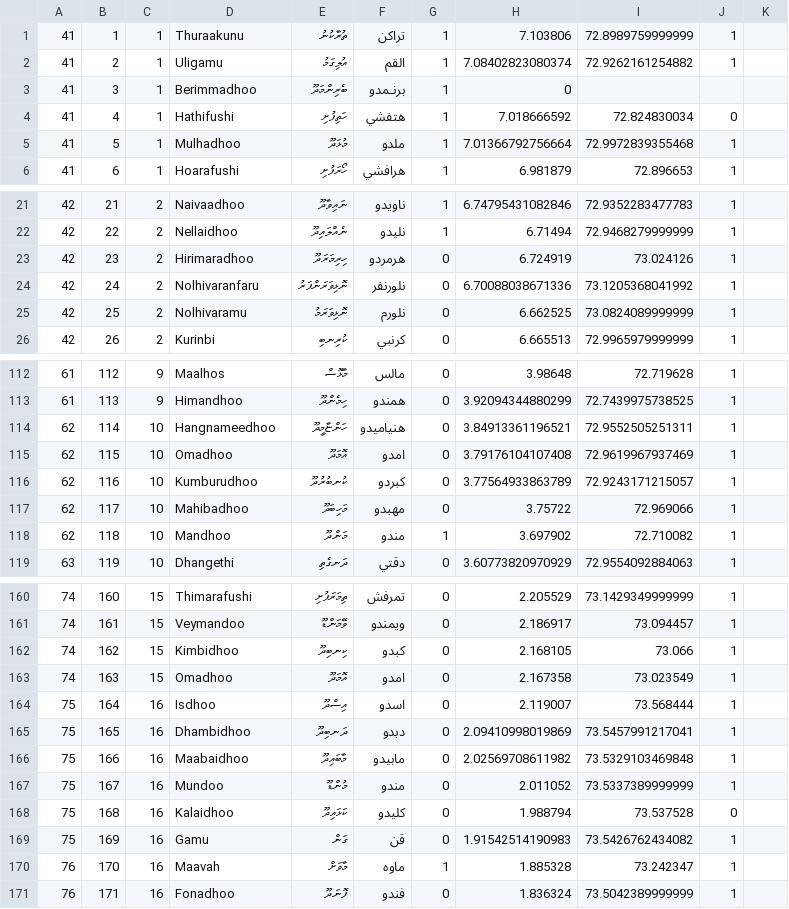
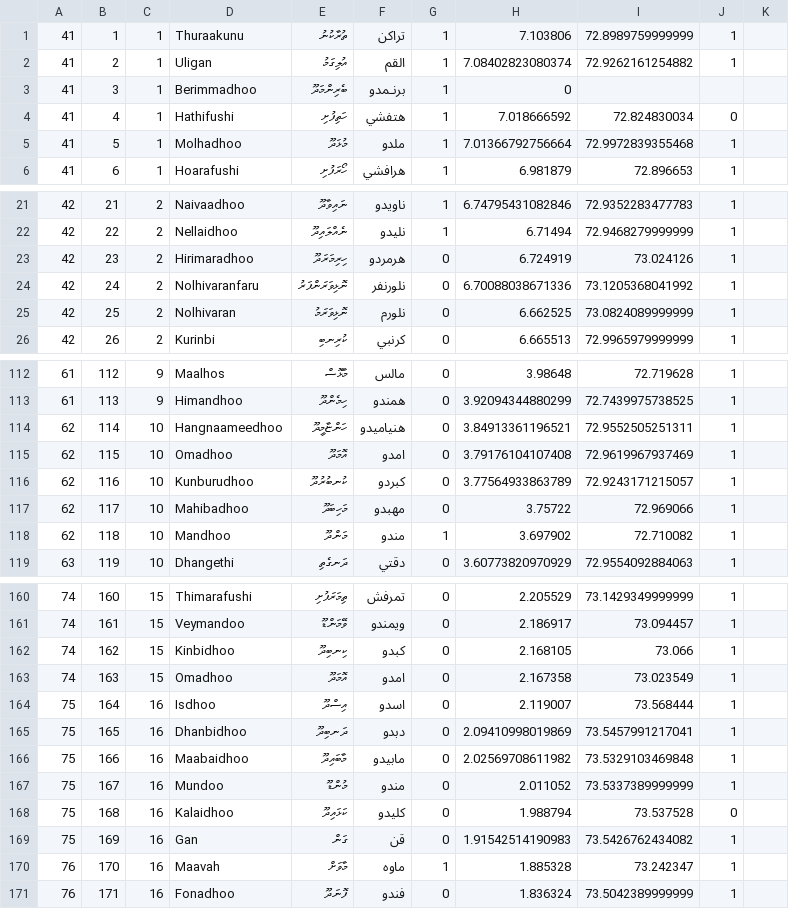
Before and after one commit to shahjaufar/maldives-prayer-times, a CSV file: data/islands.csv, drawn as a sheet; only a part is shown, gaps mark what is left out; the diff covers the shown part only.

```diff
--- a/data/islands.csv
+++ b/data/islands.csv
@@ -1,6 +1,6 @@
 41,1,1,Thuraakunu,ތުރާކުނު,تراكن,1,7.103806,72.8989759999999,1
-41,2,1,Uligamu,އުލިގަމު,القم,1,7.08402823080374,72.9262161254882,1
+41,2,1,Uligan,އުލިގަމު,القم,1,7.08402823080374,72.9262161254882,1
 41,3,1,Berimmadhoo,ބެރިންމަދޫ,برنـمدو,1,0
 41,4,1,Hathifushi,ހަތިފުށި,هتفشي,1,7.018666592,72.824830034,0
-41,5,1,Mulhadhoo,މުޅަދޫ,ملدو,1,7.01366792756664,72.9972839355468,1
+41,5,1,Molhadhoo,މުޅަދޫ,ملدو,1,7.01366792756664,72.9972839355468,1
 41,6,1,Hoarafushi,ހޯރަފުށި,هرافشي,1,6.981879,72.896653,1
@@ -24,3 +24,3 @@
 42,24,2,Nolhivaranfaru,ނޮޅިވަރަންފަރު,نلورنفر,0,6.70088038671336,73.1205368041992,1
-42,25,2,Nolhivaramu,ނޮޅިވަރަމު,نلورم,0,6.662525,73.0824089999999,1
+42,25,2,Nolhivaran,ނޮޅިވަރަމު,نلورم,0,6.662525,73.0824089999999,1
 42,26,2,Kurinbi,ކުރިނބި,كرنبي,0,6.665513,72.9965979999999,1
@@ -113,5 +113,5 @@
 61,113,9,Himandhoo,ހިމެންދޫ,همندو,0,3.92094344880299,72.7439975738525,1
-62,114,10,Hangnameedhoo,ހަންޏާމީދޫ,هنياميدو,0,3.84913361196521,72.9552505251311,1
+62,114,10,Hangnaameedhoo,ހަންޏާމީދޫ,هنياميدو,0,3.84913361196521,72.9552505251311,1
 62,115,10,Omadhoo,އޮމަދޫ,امدو,0,3.79176104107408,72.9619967937469,1
-62,116,10,Kumburudhoo,ކުނބުރުދޫ,كبردو,0,3.77564933863789,72.9243171215057,1
+62,116,10,Kunburudhoo,ކުނބުރުދޫ,كبردو,0,3.77564933863789,72.9243171215057,1
 62,117,10,Mahibadhoo,މަހިބަދޫ,مهبدو,0,3.75722,72.969066,1
@@ -161,6 +161,6 @@
 74,161,15,Veymandoo,ވޭމަންޑޫ,ويمندو,0,2.186917,73.094457,1
-74,162,15,Kimbidhoo,ކިނބިދޫ,كبدو,0,2.168105,73.066,1
+74,162,15,Kinbidhoo,ކިނބިދޫ,كبدو,0,2.168105,73.066,1
 74,163,15,Omadhoo,އޮމަދޫ,امدو,0,2.167358,73.023549,1
 75,164,16,Isdhoo,އިސްދޫ,اسدو,0,2.119007,73.568444,1
-75,165,16,Dhambidhoo,ދަނބިދޫ,دبدو,0,2.09410998019869,73.5457991217041,1
+75,165,16,Dhanbidhoo,ދަނބިދޫ,دبدو,0,2.09410998019869,73.5457991217041,1
 75,166,16,Maabaidhoo,މާބައިދޫ,مابيدو,0,2.02569708611982,73.5329103469848,1
@@ -168,3 +168,3 @@
 75,168,16,Kalaidhoo,ކަޅައިދޫ,كليدو,0,1.988794,73.537528,0
-75,169,16,Gamu,ގަން,قن,0,1.91542514190983,73.5426762434082,1
+75,169,16,Gan,ގަން,قن,0,1.91542514190983,73.5426762434082,1
 76,170,16,Maavah,މާވަށް,ماوه,1,1.885328,73.242347,1
```
Also changed, not shown: 13 edited cells elsewhere in this file, names.csv, sites/dhivehi.mv.csv, 1 other file.
